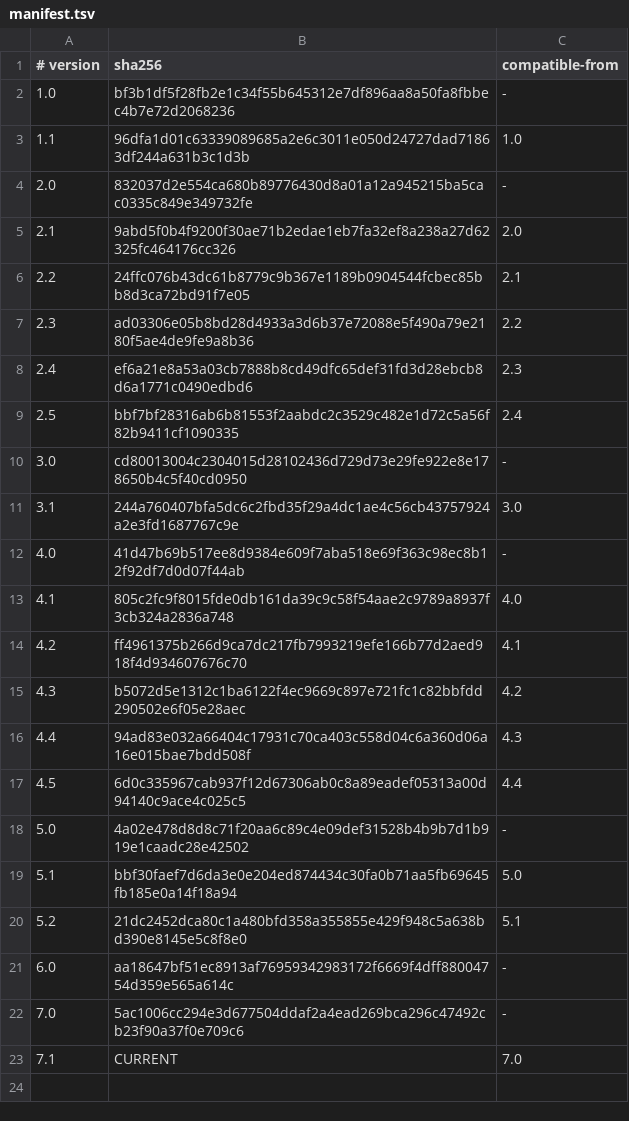
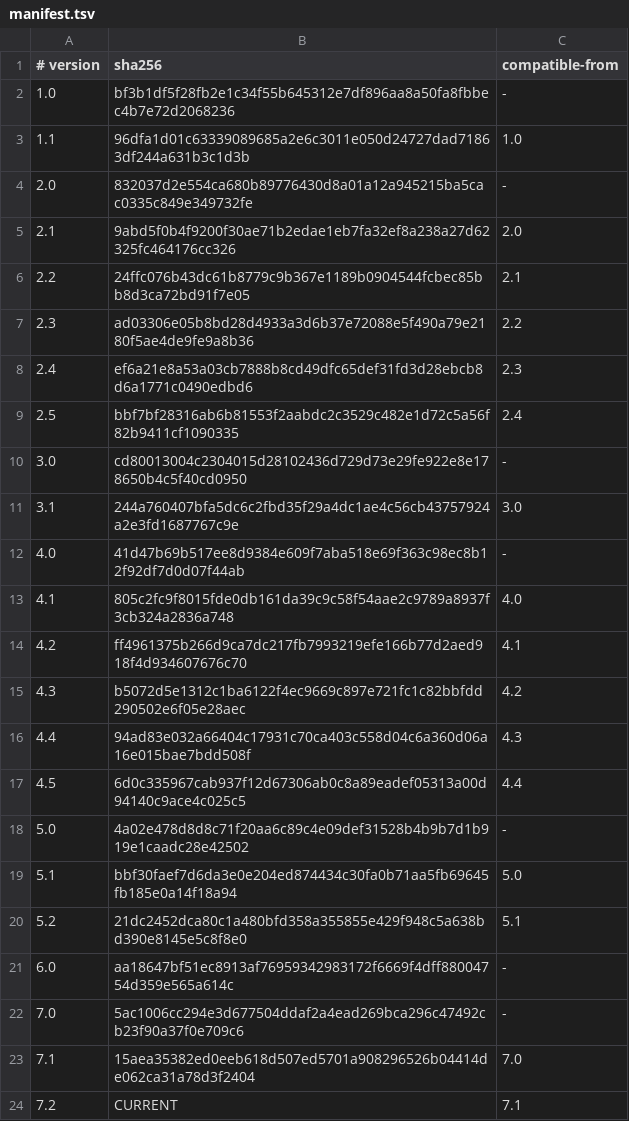
Before and after one commit to J-AXON-PLATFORM/BACKEND, a TSV file: doc/contracts/openapi/manifest.tsv, drawn as a sheet.

```diff
--- a/doc/contracts/openapi/manifest.tsv
+++ b/doc/contracts/openapi/manifest.tsv
@@ -22,2 +22,3 @@
 7.0|5ac1006cc294e3d677504ddaf2a4ead269bca296c47492cb23f90a37f0e709c6|-
-7.1|CURRENT|7.0
+7.1|15aea35382ed0eeb618d507ed5701a908296526b04414de062ca31a78d3f2404|7.0
+7.2|CURRENT|7.1
```
Also changed, not shown: 33 other files.
